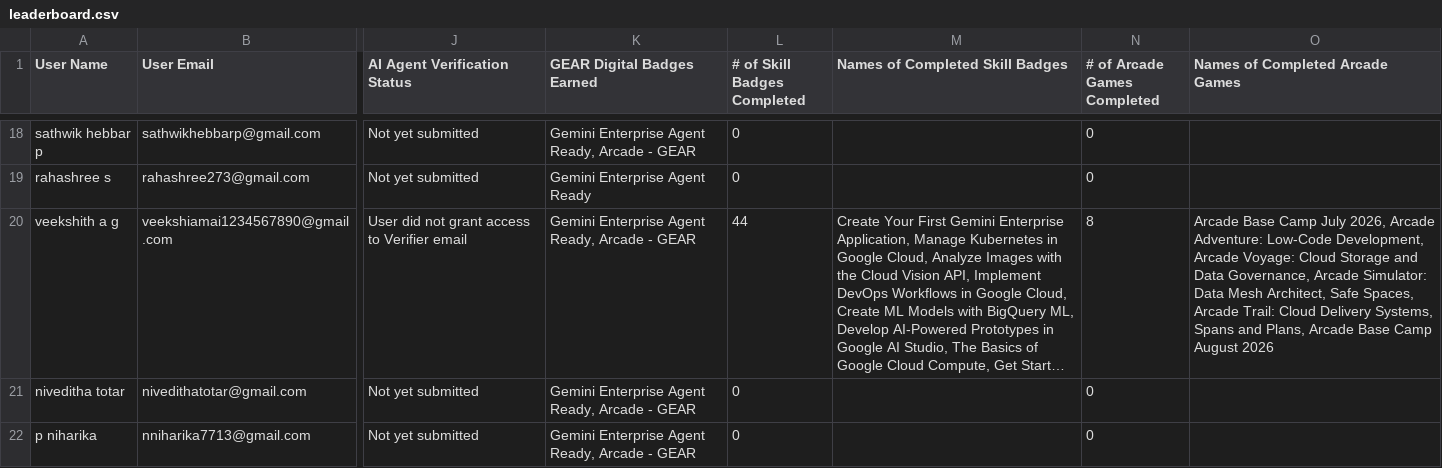
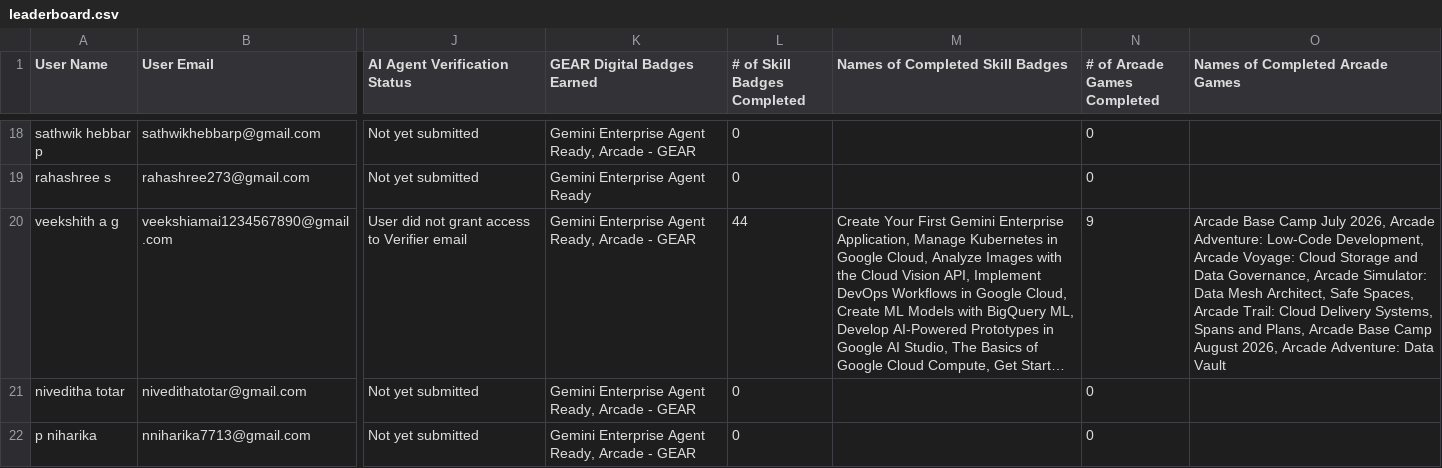
Before and after one commit to sachin-upparna/Google-Cloud-Aracade-2026, a CSV file: public/leaderboard.csv, drawn as a sheet; only a part is shown, gaps mark what is left out; long unchanged cells end in …; the diff covers the shown part only; the diff names each change by its address in the sheet, - before the commit and + after, or states it on an @@ line.

Commit message:
Update Google Cloud Arcade leaderboard data to Aug 14

```diff
--- a/public/leaderboard.csv
+++ b/public/leaderboard.csv
-N20 (# of Arcade Games Completed): 8
+N20 (# of Arcade Games Completed): 9
-O20 (Names of Completed Arcade Games): …Camp August 2026
+O20 (Names of Completed Arcade Games): …Camp August 2026, Arcade Adventure: Data Vault
```
Also changed, not shown: 125 edited cells elsewhere in this file, 1 other file.
